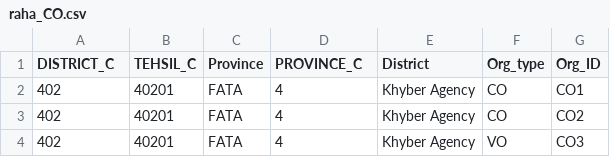
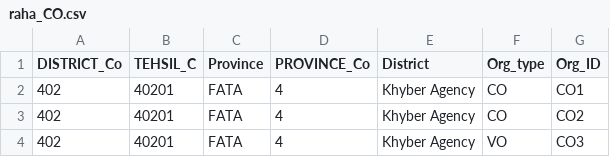
Before and after one commit to UNDPPakistan/MISmap, a CSV file: data/raha_CO.csv, drawn as a sheet; only a part is shown.

```diff
--- a/data/raha_CO.csv
+++ b/data/raha_CO.csv
@@ -1,2 +1,2 @@
-DISTRICT_C,TEHSIL_C,Province,PROVINCE_C,District,Org_type,Org_ID
+DISTRICT_Co,TEHSIL_C,Province,PROVINCE_Co,District,Org_type,Org_ID
 402,40201,FATA                          ,4,Khyber Agency,CO,CO1
```
Also changed, not shown: 1 other file.
